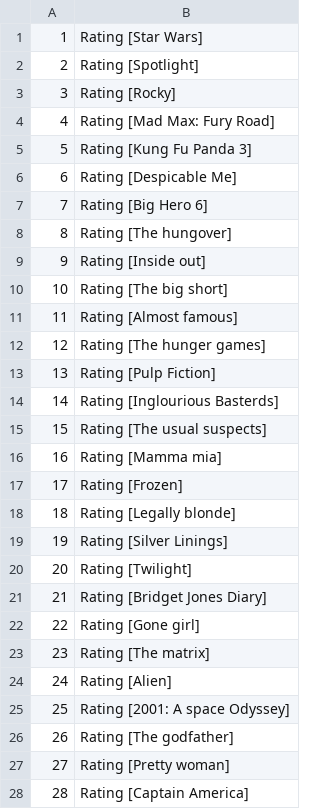
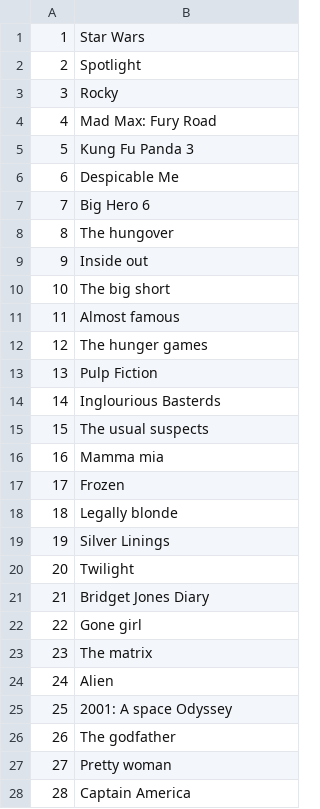
Before and after one commit to codepenman/simple-recommender-system, a CSV file: resources/data_sets/movieid-movie.csv, drawn as a sheet; only a part is shown; the diff covers the shown part only.

Commit message:
Add movie names in MF

```diff
--- a/resources/data_sets/movieid-movie.csv
+++ b/resources/data_sets/movieid-movie.csv
@@ -1,28 +1,28 @@
-1,Rating [Star Wars]
-2,Rating [Spotlight]
-3,Rating [Rocky]
-4,Rating [Mad Max: Fury Road]
-5,Rating [Kung Fu Panda 3]
-6,Rating [Despicable Me]
-7,Rating [Big Hero 6]
-8,Rating [The hungover]
-9,Rating [Inside out]
-10,Rating [The big short]
-11,Rating [Almost famous]
-12,Rating [The hunger games]
-13,Rating [Pulp Fiction]
-14,Rating [Inglourious Basterds]
-15,Rating [The usual suspects]
-16,Rating [Mamma mia]
-17,Rating [Frozen]
-18,Rating [Legally blonde]
-19,Rating [Silver Linings]
-20,Rating [Twilight]
-21,Rating [Bridget Jones Diary]
-22,Rating [Gone girl]
-23,Rating [The matrix]
-24,Rating [Alien]
-25,Rating [2001: A space Odyssey]
-26,Rating [The godfather]
-27,Rating [Pretty woman]
-28,Rating [Captain America]
+1,Star Wars
+2,Spotlight
+3,Rocky
+4,Mad Max: Fury Road
+5,Kung Fu Panda 3
+6,Despicable Me
+7,Big Hero 6
+8,The hungover
+9,Inside out
+10,The big short
+11,Almost famous
+12,The hunger games
+13,Pulp Fiction
+14,Inglourious Basterds
+15,The usual suspects
+16,Mamma mia
+17,Frozen
+18,Legally blonde
+19,Silver Linings
+20,Twilight
+21,Bridget Jones Diary
+22,Gone girl
+23,The matrix
+24,Alien
+25,2001: A space Odyssey
+26,The godfather
+27,Pretty woman
+28,Captain America
```
Also changed, not shown: 10 edited cells elsewhere in this file, 1 other file.
